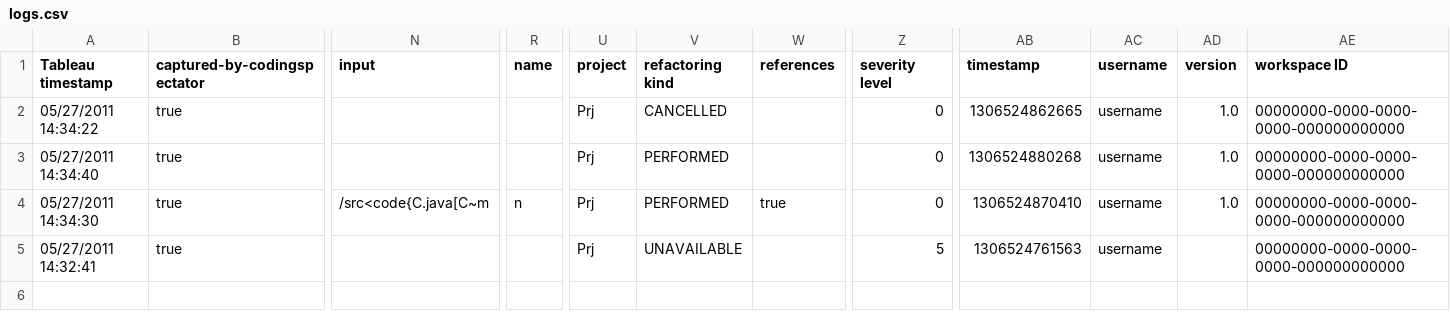
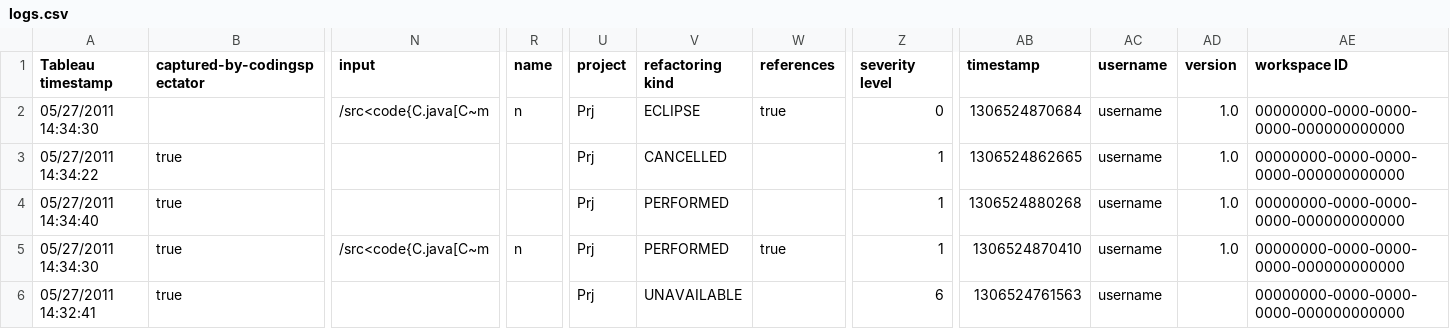
Before and after one commit to vazexqi/CodingSpectator, a CSV file: edu.illinois.codingspectator.logstocsv.tests/resources/01/expected-output/logs.csv, drawn as a sheet; only a part is shown, gaps mark what is left out; addresses are those after the commit; rows hold the shown columns only; the diff names each change by its address in the sheet, - before the commit and + after, or states it on an @@ line.

Commit message:
Included the refactorings captured by Eclipse to the CSV file.
This commit belongs to issue #243.

```diff
--- a/edu.illinois.codingspectator.logstocsv.tests/resources/01/expected-output/logs.csv
+++ b/edu.illinois.codingspectator.logstocsv.tests/resources/01/expected-output/logs.csv
+row 2: 05/27/2011 14:34:30 |  | /src<code{C.java[C~m | n | Prj | ECLIPSE | true | 0 | 1306524870684 | username | 1.0 | 00000000-0000-0000-0000-000000000000
-Z3:Z5 (severity level): 0
+Z3:Z5 (severity level): 1
-Z6 (severity level): 5
+Z6 (severity level): 6
```
Also changed, not shown: 2 other files.
